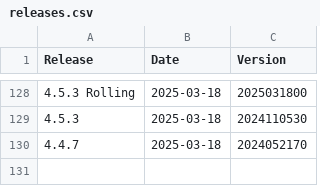
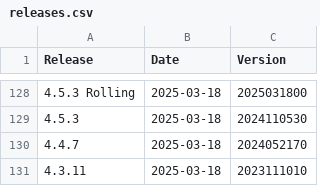
Before and after one commit to moodleworkplace/releases, a CSV file: releases.csv, drawn as a sheet; only a part is shown, gaps mark what is left out; the diff names each change by its address in the sheet, - before the commit and + after, or states it on an @@ line.

Commit message:
Added: 4.3.11,2025-03-18,2023111010

```diff
--- a/releases.csv
+++ b/releases.csv
+row 131: 4.3.11 | 2025-03-18 | 2023111010
```
